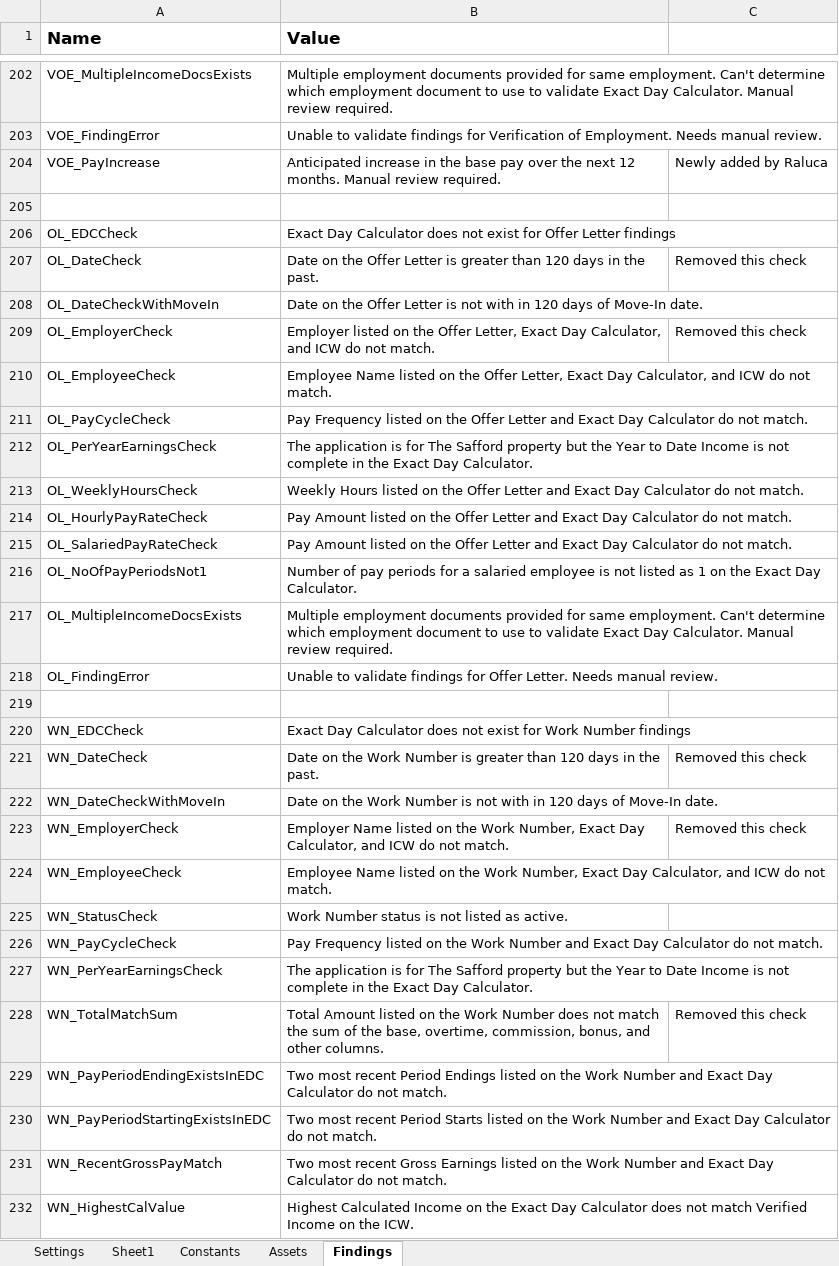
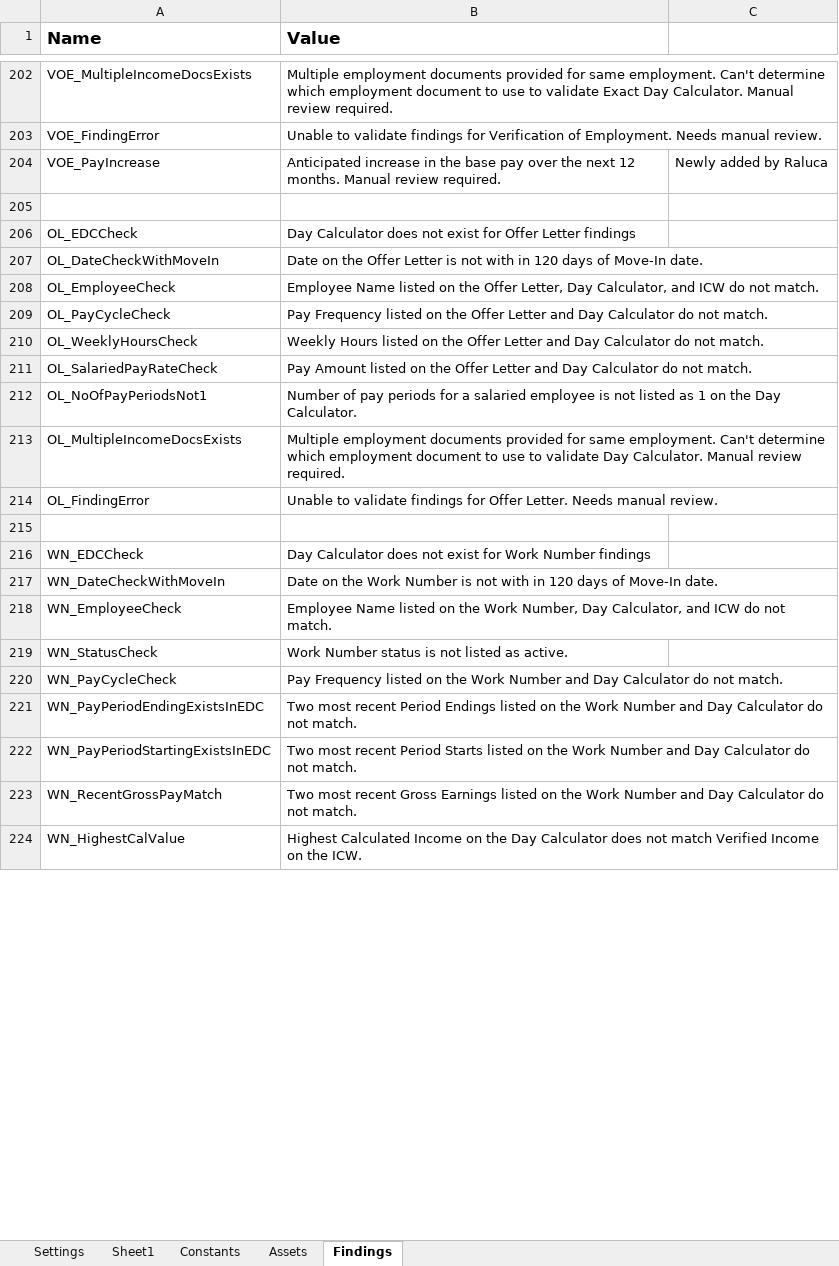
Before and after one commit to Dominiuminc/Application-Review-Process_Performer, an Excel workbook: Data/Config.xlsx, sheet Findings, drawn as a sheet; only a part is shown, gaps mark what is left out; values as stored, in another font and other column widths than the file's, no borders; removed rows and columns are numbered as before the commit, all else as after; the diff covers the shown part only; the diff names each change by its address in the sheet, - before the commit and + after, or states it on an @@ line.

```diff
--- a/Data/Config.xlsx (sheet Findings)
+++ b/Data/Config.xlsx (sheet Findings)
-B206 (Value): Exact Day Calculator…
+B206 (Value): Day Calculator…
-row 207: OL_DateCheck | Date on the Offer Letter is greater than 120 days in the past. | Removed this check
-row 209: OL_EmployerCheck | Employer listed on the Offer Letter, Exact Day Calculator, and ICW do not match. | Removed this check
-B208 (Value): …Offer Letter, Exact Day Calculator,…
+B208 (Value): …Offer Letter, Day Calculator,…
-B209 (Value): …Letter and Exact Day Calculator…
+B209 (Value): …Letter and Day Calculator…
-row 212: OL_PerYearEarningsCheck | The application is for The Safford property but the Year to Date Income is not complete in the Exact Day Calculator.
-B210 (Value): …Letter and Exact Day Calculator…
+B210 (Value): …Letter and Day Calculator…
-row 214: OL_HourlyPayRateCheck | Pay Amount listed on the Offer Letter and Exact Day Calculator do not match.
-B211 (Value): …Letter and Exact Day Calculator…
+B211 (Value): …Letter and Day Calculator…
-B212 (Value): …on the Exact Day Calculator.
+B212 (Value): …on the Day Calculator.
-B213 (Value): …to validate Exact Day Calculator.…
+B213 (Value): …to validate Day Calculator.…
-B216 (Value): Exact Day Calculator…
+B216 (Value): Day Calculator…
-row 221: WN_DateCheck | Date on the Work Number is greater than 120 days in the past. | Removed this check
-row 223: WN_EmployerCheck | Employer Name listed on the Work Number, Exact Day Calculator, and ICW do not match. | Removed this check
-B218 (Value): …Work Number, Exact Day Calculator,…
+B218 (Value): …Work Number, Day Calculator,…
-B220 (Value): …Number and Exact Day Calculator…
+B220 (Value): …Number and Day Calculator…
-row 227: WN_PerYearEarningsCheck | The application is for The Safford property but the Year to Date Income is not complete in the Exact Day Calculator.
-row 228: WN_TotalMatchSum | Total Amount listed on the Work Number does not match the sum of the base, overtime, commission, bonus, and other columns. | Removed this check
-B221 (Value): …Number and Exact Day Calculator…
+B221 (Value): …Number and Day Calculator…
-B222 (Value): …Number and Exact Day Calculator…
+B222 (Value): …Number and Day Calculator…
-B223 (Value): …Number and Exact Day Calculator…
+B223 (Value): …Number and Day Calculator…
-B224 (Value): …on the Exact Day Calculator…
+B224 (Value): …on the Day Calculator…
```
Also changed, not shown: 1 edited cell elsewhere in this sheet, 51 other files.
